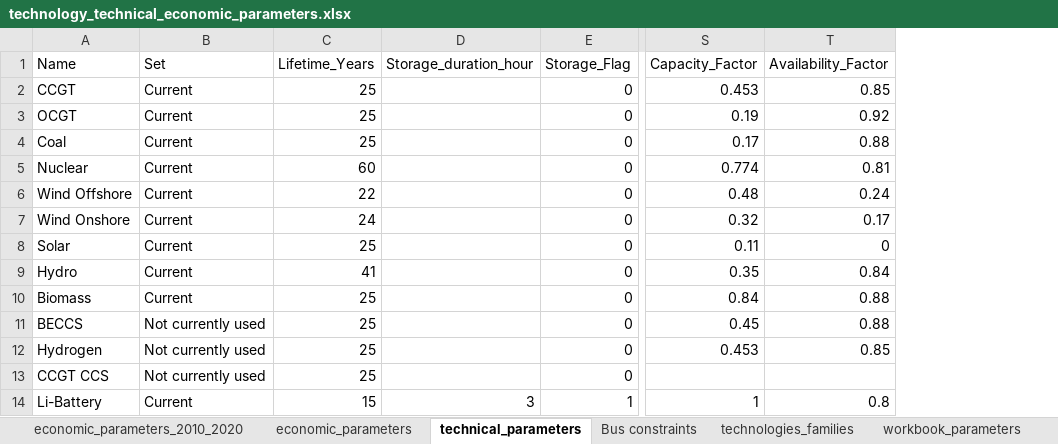
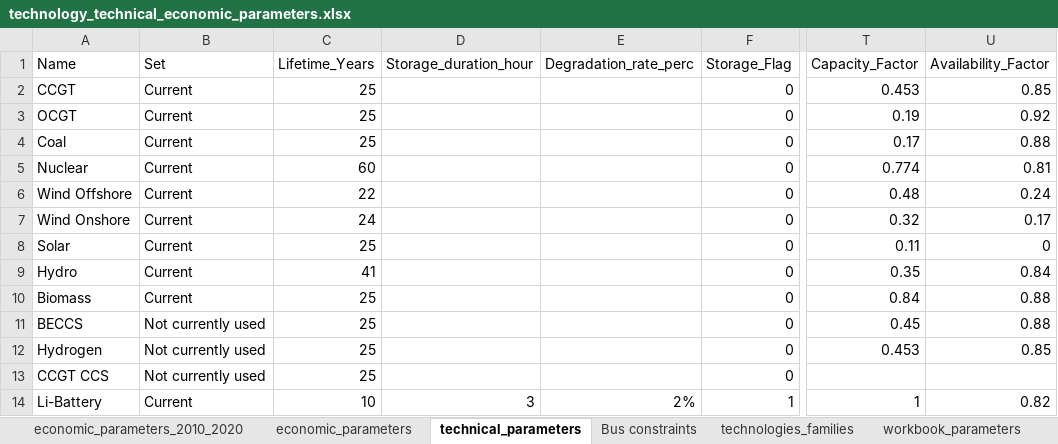
Before and after one commit to AlexandreLab/ABM, an Excel workbook: technology_technical_economic_parameters.xlsx, sheet technical_parameters, drawn as a sheet; only a part is shown, gaps mark what is left out; values as stored, in another font and other column widths than the file's, no borders; addresses are those after the commit; the diff names each change by its address in the sheet, - before the commit and + after, or states it on an @@ line.

```diff
--- a/technology_technical_economic_parameters.xlsx (sheet technical_parameters)
+++ b/technology_technical_economic_parameters.xlsx (sheet technical_parameters)
+column E (Degradation_rate_perc), row 14: 2%
-C14 (Lifetime_Years): 15
+C14 (Lifetime_Years): 10
-U14 (Availability_Factor): 0.8
+U14 (Availability_Factor): 0.82
```
Also changed, not shown: formulas that keep their value, 13 other files.
